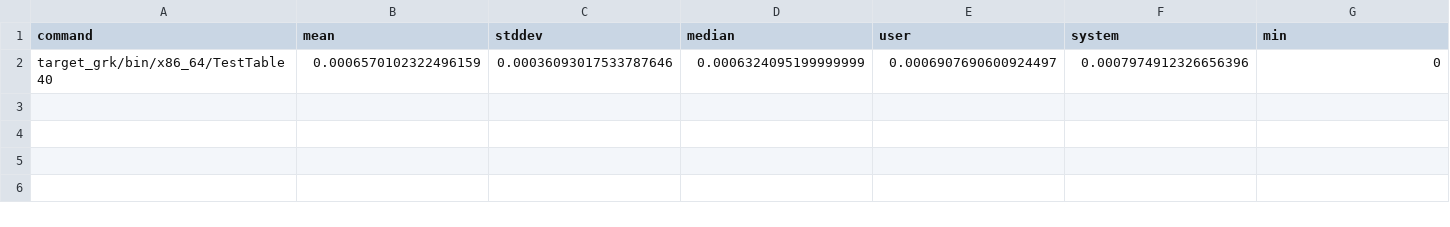
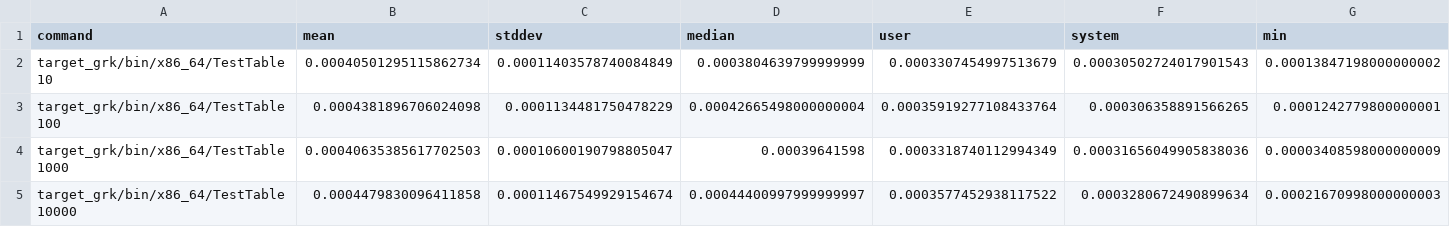
Before and after one commit to SequentCalculus/sequent-calculus-compiler, a CSV file: benchmarks/results/TestTable.csv, drawn as a sheet; only a part is shown; removed rows and columns are numbered as before the commit, all else as after; rows hold the shown columns only; the diff names each change by its address in the sheet, - before the commit and + after, or states it on an @@ line.

Commit message:
added report for benchmarks

```diff
--- a/benchmarks/results/TestTable.csv
+++ b/benchmarks/results/TestTable.csv
-row 2: target_grk/bin/x86_64/TestTable 40 | 0.0006570102322496159 | 0.00036093017533787646 | 0.0006324095199999999 | 0.0006907690600924497 | 0.0007974912326656396 | 0
+row 2: target_grk/bin/x86_64/TestTable 10 | 0.00040501295115862734 | 0.00011403578740084849 | 0.0003804639799999999 | 0.0003307454997513679 | 0.00030502724017901543 | 0.00013847198000000002
+row 3: target_grk/bin/x86_64/TestTable 100 | 0.0004381896706024098 | 0.0001134481750478229 | 0.00042665498000000004 | 0.00035919277108433764 | 0.000306358891566265 | 0.0001242779800000001
+row 4: target_grk/bin/x86_64/TestTable 1000 | 0.00040635385617702503 | 0.00010600190798805047 | 0.00039641598 | 0.0003318740112994349 | 0.00031656049905838036 | 0.00003408598000000009
+row 5: target_grk/bin/x86_64/TestTable 10000 | 0.0004479830096411858 | 0.00011467549929154674 | 0.00044400997999999997 | 0.0003577452938117522 | 0.0003280672490899634 | 0.00021670998000000003
```
Also changed, not shown: benchmarks/results/EraseUnused.csv, benchmarks/results/FactorialAccumulator.csv, 11 other files.
